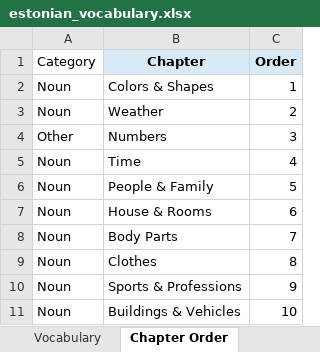
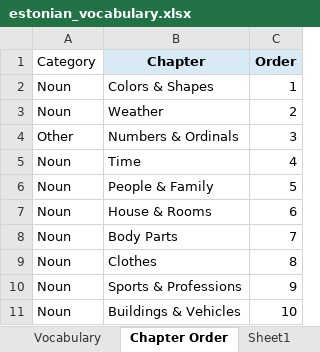
Before and after one commit to Vasilikii-B/Eesti-Keel, an Excel workbook: estonian_vocabulary.xlsx, sheet Chapter Order, drawn as a sheet; only a part is shown; values as stored, in another font and other column widths than the file's, no borders; conditional formats not drawn; the diff names each change by its address in the sheet, - before the commit and + after, or states it on an @@ line.

```diff
--- a/estonian_vocabulary.xlsx (sheet Chapter Order)
+++ b/estonian_vocabulary.xlsx (sheet Chapter Order)
-B4 (Chapter): Numbers
+B4 (Chapter): Numbers & Ordinals
```
Also changed, not shown: sheet all my vocabulary, sheet asesõnad, sheet Vocabulary, sheet Sheet1, other sheet tabs, hidden cells.
